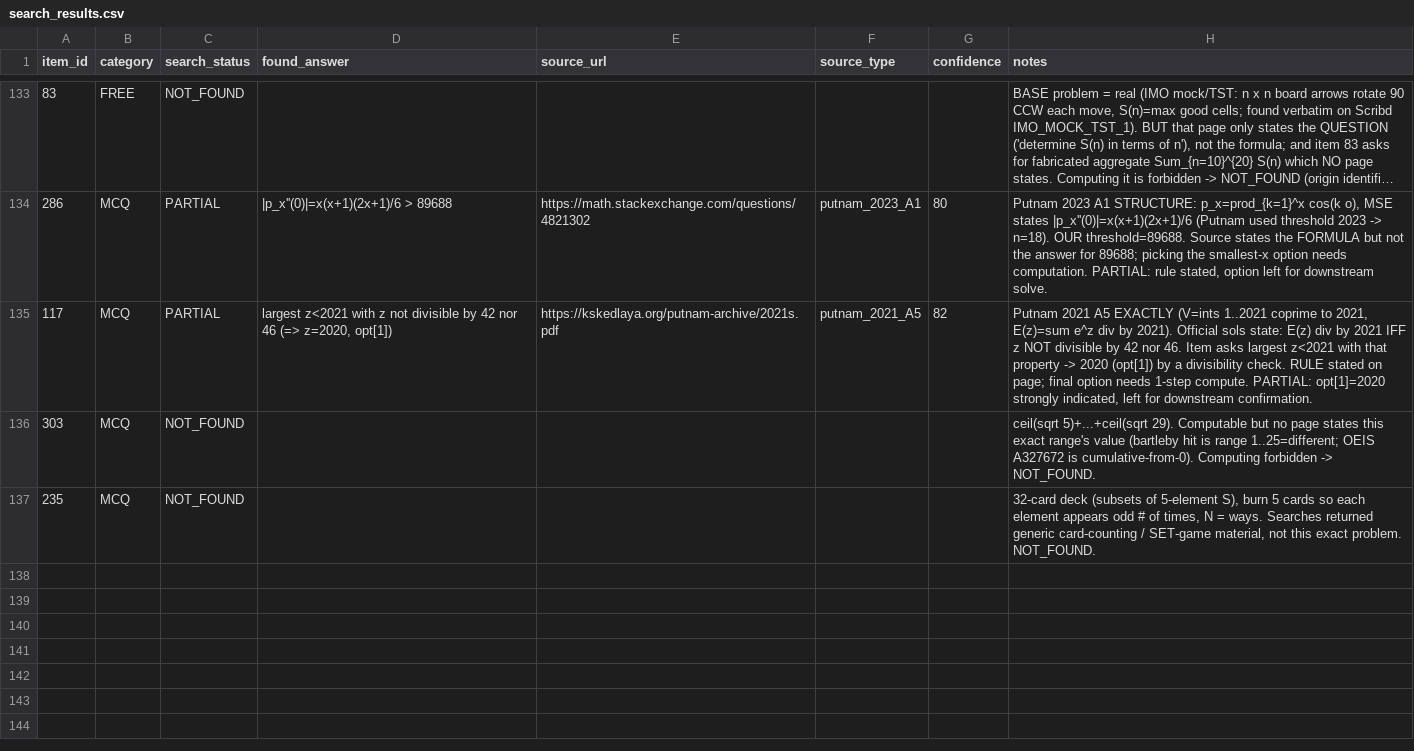
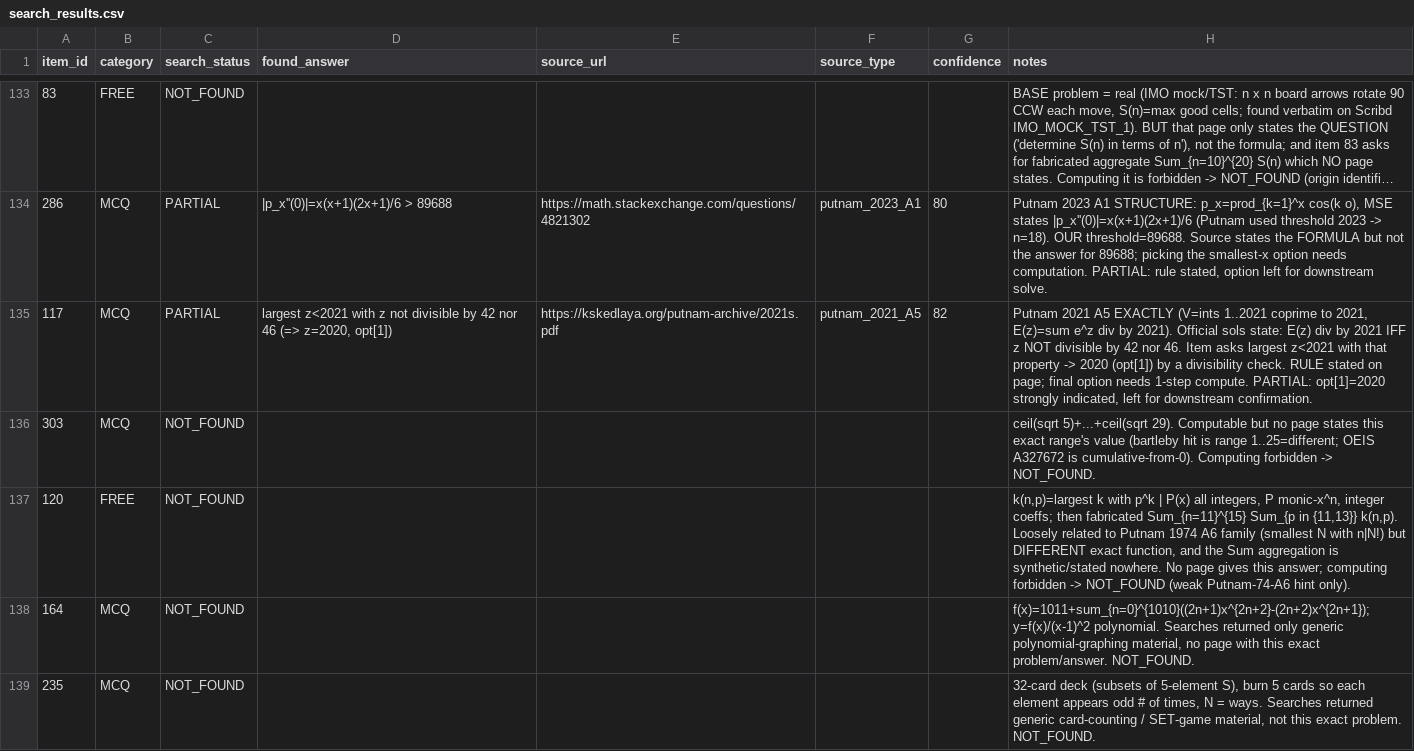
Before and after one commit to raindonovan/151B_SP26_Competition, a CSV file: data/search/web_search/search_results.csv, drawn as a sheet; only a part is shown, gaps mark what is left out; long unchanged cells end in ….

```diff
--- a/data/search/web_search/search_results.csv
+++ b/data/search/web_search/search_results.csv
@@ -136,2 +136,4 @@ item_id,category,search_status,found_answer,source_url,source_type,confidence,no
 303,MCQ,NOT_FOUND,,,,,"ceil(sqrt 5)+...+ceil(sqrt 29). Computable but no page states this exact range's value (bartleby hit is range 1..25=different; OEIS A327672 is cumulative-from-0). Computing forbidden -> NOT_FOUND."
+120,FREE,NOT_FOUND,,,,,"k(n,p)=largest k with p^k | P(x) all integers, P monic-x^n, integer coeffs; then fabricated Sum_{n=11}^{15} Sum_{p in {11,13}} k(n,p). Loosely related to Putnam 1974 A6 family (smallest N with n|N!) but DIFFERENT exact function, and the Sum aggregation is synthetic/stated nowhere. No page gives this answer; computing forbidden -> NOT_FOUND (weak Putnam-74-A6 hint only)."
+164,MCQ,NOT_FOUND,,,,,"f(x)=1011+sum_{n=0}^{1010}((2n+1)x^{2n+2}-(2n+2)x^{2n+1}); y=f(x)/(x-1)^2 polynomial. Searches returned only generic polynomial-graphing material, no page with this exact problem/answer. NOT_FOUND."
 235,MCQ,NOT_FOUND,,,,,"32-card deck (subsets of 5-element S), burn 5 cards so each element appears odd # of times, N = ways. Searches returned generic card-counting / SET-game material, not this exact problem. NOT_FOUND."
```
